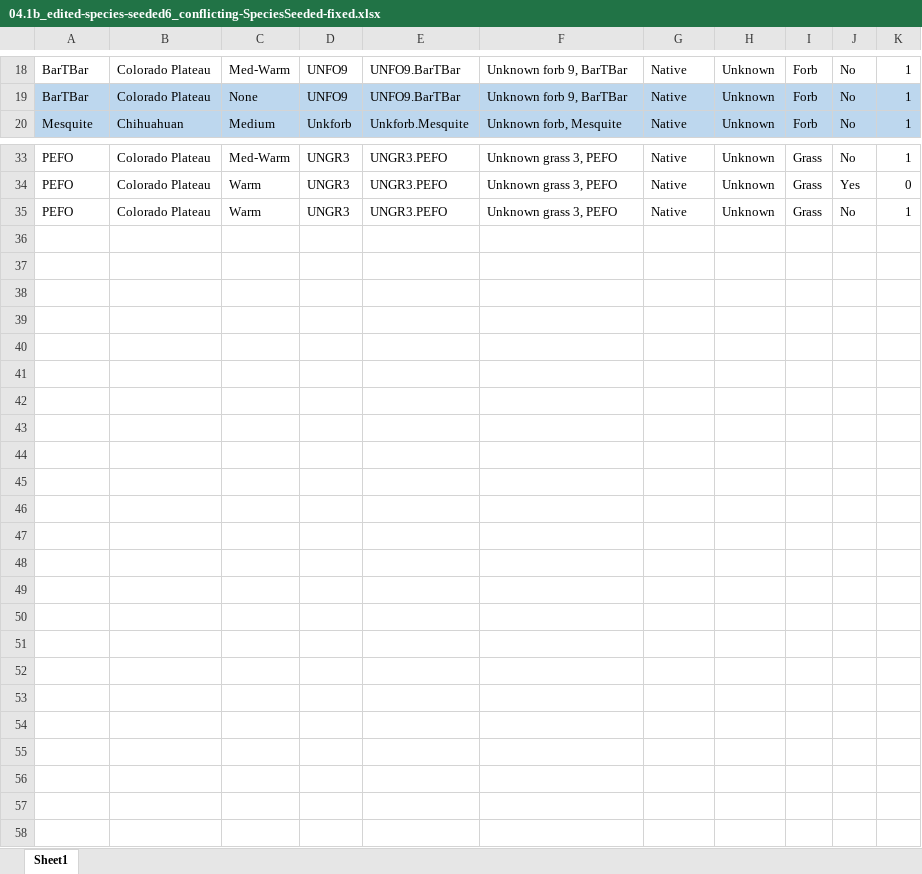
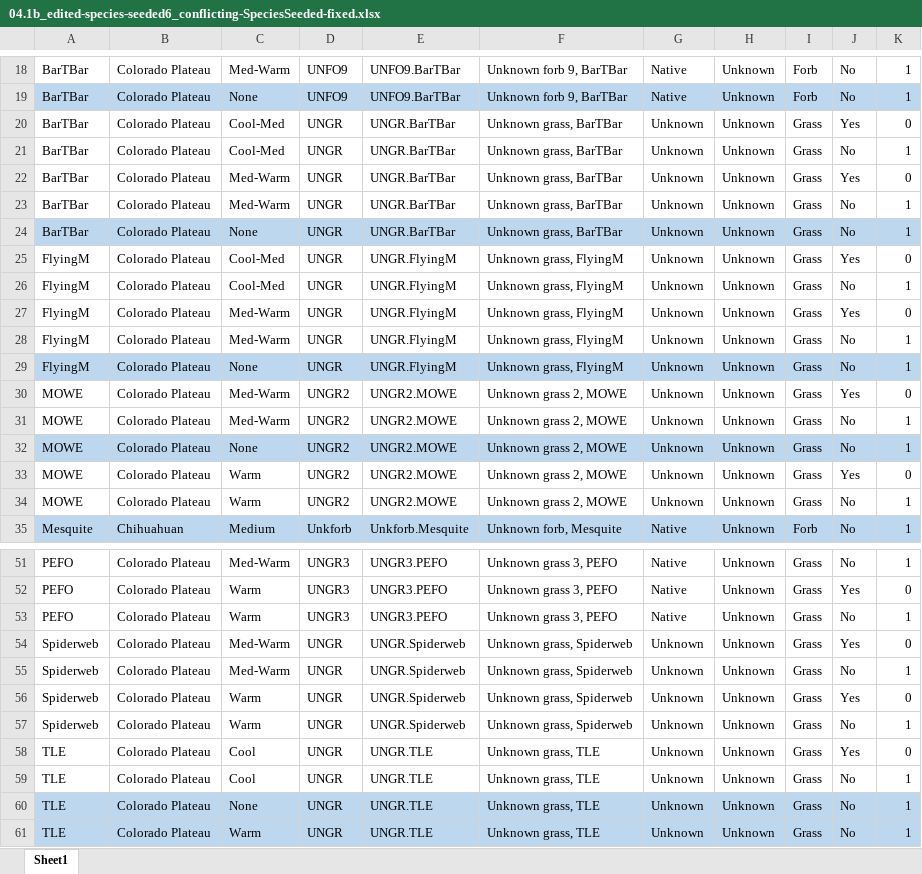
Before and after one commit to lossanna/RestoreNet, an Excel workbook: data/data-wrangling-intermediate/04.1b_edited-species-seeded6_conflicting-SpeciesSeeded-fixed.xlsx, sheet Sheet1, drawn as a sheet; only a part is shown, gaps mark what is left out; values as stored, in another font and other column widths than the file's, no borders; charts and pictures not drawn; the diff covers the shown part only; the diff names each change by its address in the sheet, - before the commit and + after, or states it on an @@ line.

```diff
--- a/data/data-wrangling-intermediate/04.1b_edited-species-seeded6_conflicting-SpeciesSeeded-fixed.xlsx (sheet Sheet1)
+++ b/data/data-wrangling-intermediate/04.1b_edited-species-seeded6_conflicting-SpeciesSeeded-fixed.xlsx (sheet Sheet1)
+row 20: BarTBar | Colorado Plateau | Cool-Med | UNGR | UNGR.BarTBar | Unknown grass, BarTBar | Unknown | Unknown | Grass | Yes | 0
+row 21: BarTBar | Colorado Plateau | Cool-Med | UNGR | UNGR.BarTBar | Unknown grass, BarTBar | Unknown | Unknown | Grass | No | 1
+row 22: BarTBar | Colorado Plateau | Med-Warm | UNGR | UNGR.BarTBar | Unknown grass, BarTBar | Unknown | Unknown | Grass | Yes | 0
+row 23: BarTBar | Colorado Plateau | Med-Warm | UNGR | UNGR.BarTBar | Unknown grass, BarTBar | Unknown | Unknown | Grass | No | 1
+row 24: BarTBar | Colorado Plateau | None | UNGR | UNGR.BarTBar | Unknown grass, BarTBar | Unknown | Unknown | Grass | No | 1
+row 25: FlyingM | Colorado Plateau | Cool-Med | UNGR | UNGR.FlyingM | Unknown grass, FlyingM | Unknown | Unknown | Grass | Yes | 0
+row 26: FlyingM | Colorado Plateau | Cool-Med | UNGR | UNGR.FlyingM | Unknown grass, FlyingM | Unknown | Unknown | Grass | No | 1
+row 27: FlyingM | Colorado Plateau | Med-Warm | UNGR | UNGR.FlyingM | Unknown grass, FlyingM | Unknown | Unknown | Grass | Yes | 0
+row 28: FlyingM | Colorado Plateau | Med-Warm | UNGR | UNGR.FlyingM | Unknown grass, FlyingM | Unknown | Unknown | Grass | No | 1
+row 29: FlyingM | Colorado Plateau | None | UNGR | UNGR.FlyingM | Unknown grass, FlyingM | Unknown | Unknown | Grass | No | 1
+row 30: MOWE | Colorado Plateau | Med-Warm | UNGR2 | UNGR2.MOWE | Unknown grass 2, MOWE | Unknown | Unknown | Grass | Yes | 0
+row 31: MOWE | Colorado Plateau | Med-Warm | UNGR2 | UNGR2.MOWE | Unknown grass 2, MOWE | Unknown | Unknown | Grass | No | 1
+row 32: MOWE | Colorado Plateau | None | UNGR2 | UNGR2.MOWE | Unknown grass 2, MOWE | Unknown | Unknown | Grass | No | 1
+row 33: MOWE | Colorado Plateau | Warm | UNGR2 | UNGR2.MOWE | Unknown grass 2, MOWE | Unknown | Unknown | Grass | Yes | 0
+row 34: MOWE | Colorado Plateau | Warm | UNGR2 | UNGR2.MOWE | Unknown grass 2, MOWE | Unknown | Unknown | Grass | No | 1
+row 54: Spiderweb | Colorado Plateau | Med-Warm | UNGR | UNGR.Spiderweb | Unknown grass, Spiderweb | Unknown | Unknown | Grass | Yes | 0
+row 55: Spiderweb | Colorado Plateau | Med-Warm | UNGR | UNGR.Spiderweb | Unknown grass, Spiderweb | Unknown | Unknown | Grass | No | 1
+row 56: Spiderweb | Colorado Plateau | Warm | UNGR | UNGR.Spiderweb | Unknown grass, Spiderweb | Unknown | Unknown | Grass | Yes | 0
+row 57: Spiderweb | Colorado Plateau | Warm | UNGR | UNGR.Spiderweb | Unknown grass, Spiderweb | Unknown | Unknown | Grass | No | 1
+row 58: TLE | Colorado Plateau | Cool | UNGR | UNGR.TLE | Unknown grass, TLE | Unknown | Unknown | Grass | Yes | 0
+row 59: TLE | Colorado Plateau | Cool | UNGR | UNGR.TLE | Unknown grass, TLE | Unknown | Unknown | Grass | No | 1
+row 60: TLE | Colorado Plateau | None | UNGR | UNGR.TLE | Unknown grass, TLE | Unknown | Unknown | Grass | No | 1
+row 61: TLE | Colorado Plateau | Warm | UNGR | UNGR.TLE | Unknown grass, TLE | Unknown | Unknown | Grass | No | 1
```
Also changed, not shown: 3 added rows elsewhere in this sheet, charts or pictures, data/data-wrangling-intermediate/04.1b_edited-species-seeded1_corrected-seeded-not-in-mix_subplot.xlsx, data/data-wrangling-intermediate/04.1b_edited-species-seeded3_unk-corrected_subplot.xlsx, 8 other files.
